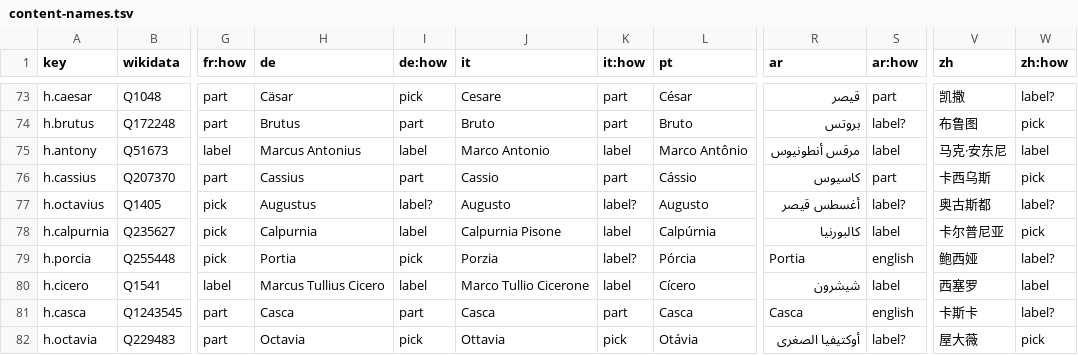
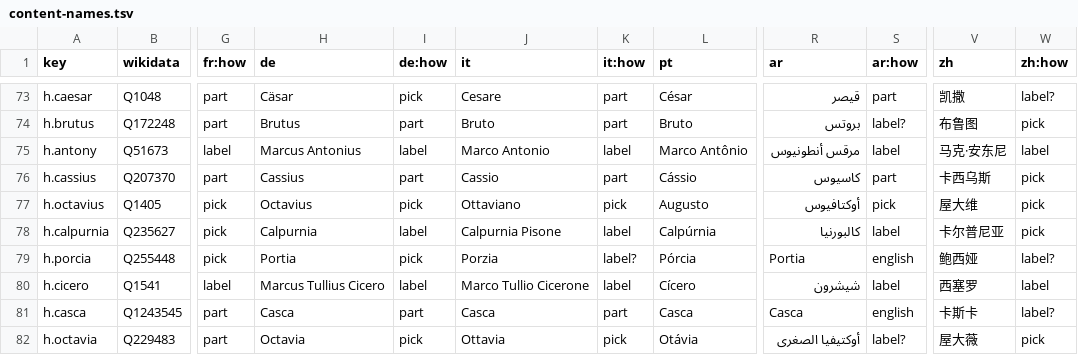
Before and after one commit to dcharlot65-personal/inspired-mile-web, a TSV file: docs/language/data/content-names.tsv, drawn as a sheet; only a part is shown, gaps mark what is left out; the diff names each change by its address in the sheet, - before the commit and + after, or states it on an @@ line.

```diff
--- a/docs/language/data/content-names.tsv
+++ b/docs/language/data/content-names.tsv
-H77 (de): Augustus
+H77 (de): Octavius
-I77 (de:how): label?
+I77 (de:how): pick
-J77 (it): Augusto
+J77 (it): Ottaviano
-K77 (it:how): label?
+K77 (it:how): pick
-R77 (ar): أغسطس قيصر
+R77 (ar): أوكتافيوس
-S77 (ar:how): label?
+S77 (ar:how): pick
-V77 (zh): 奥古斯都
+V77 (zh): 屋大维
-W77 (zh:how): label?
+W77 (zh:how): pick
```
Also changed, not shown: scripts/lang-content/names-evidence.tsv, scripts/lang-content/picks.tsv, 6 other files.
